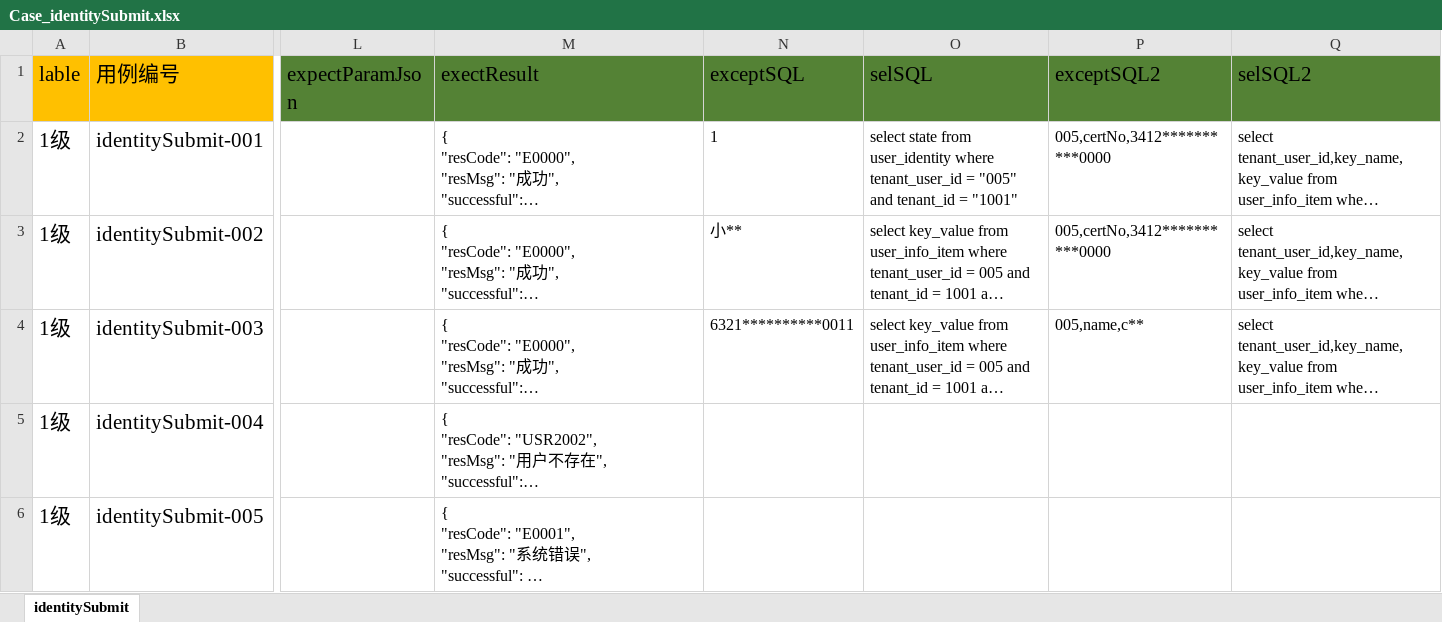
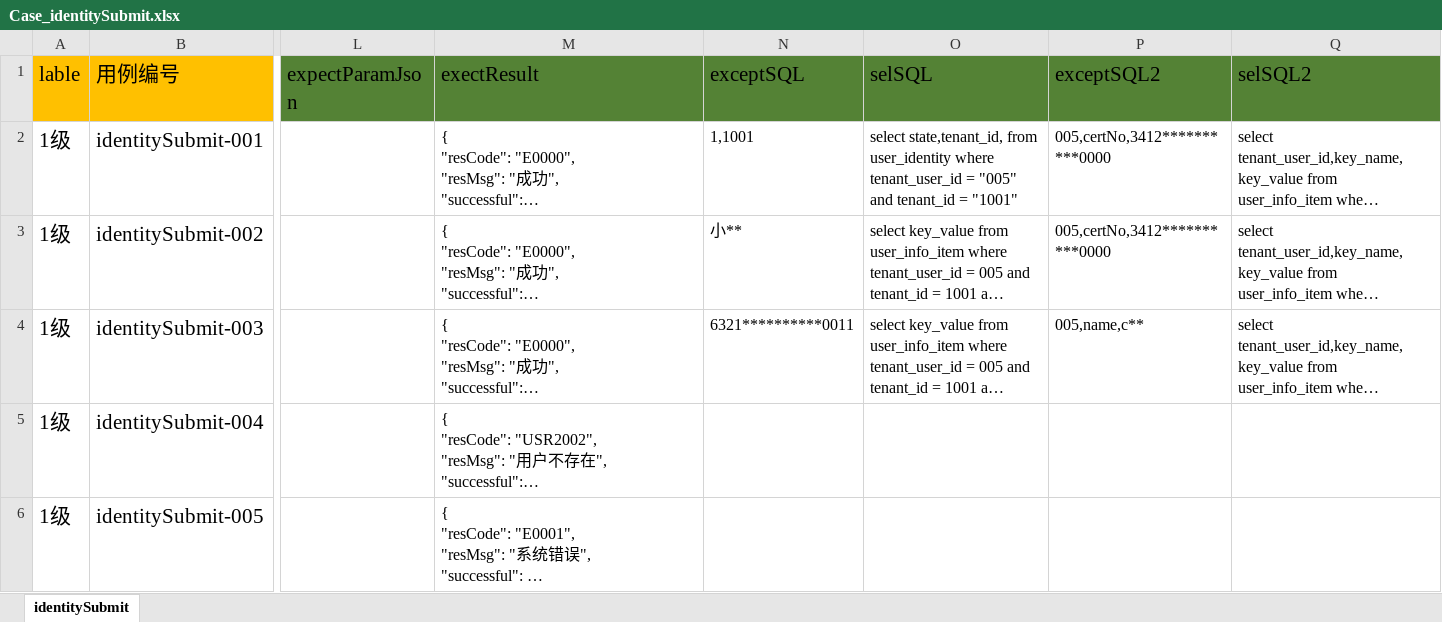
Before and after one commit to Jes0312/Automat2019, an Excel workbook: src/main/resources/caseconf/identitySubmit/Case_identitySubmit.xlsx, sheet identitySubmit, drawn as a sheet; only a part is shown, gaps mark what is left out; long unchanged cells end in …; values as stored, in another font and other column widths than the file's, no borders; the diff names each change by its address in the sheet, - before the commit and + after, or states it on an @@ line.

```diff
--- a/src/main/resources/caseconf/identitySubmit/Case_identitySubmit.xlsx (sheet identitySubmit)
+++ b/src/main/resources/caseconf/identitySubmit/Case_identitySubmit.xlsx (sheet identitySubmit)
-N2 (exceptSQL): 1
+N2 (exceptSQL): 1,1001
-O2 (selSQL): select state from user_identity…
+O2 (selSQL): select state,tenant_id, from user_identity…
```
Also changed, not shown: src/main/resources/caseconf/CashAccountCreate/Case_CashAccountCreate.xlsx, src/main/resources/caseconf/CashAccountModify/Case_CashAccountModify.xlsx, 10 other files.
